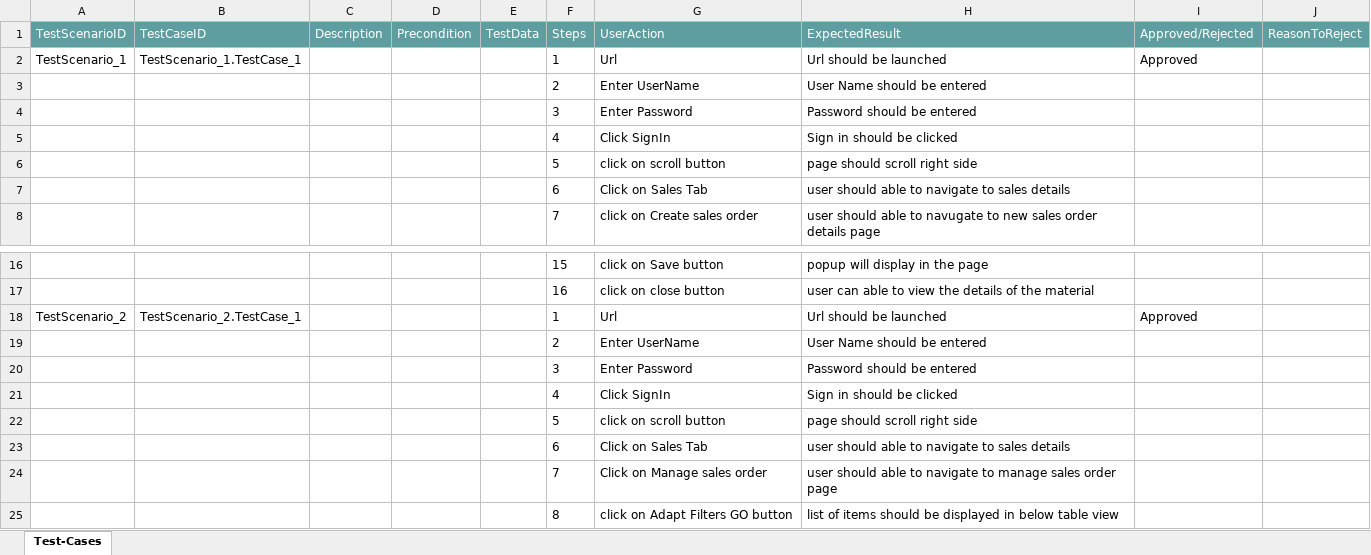
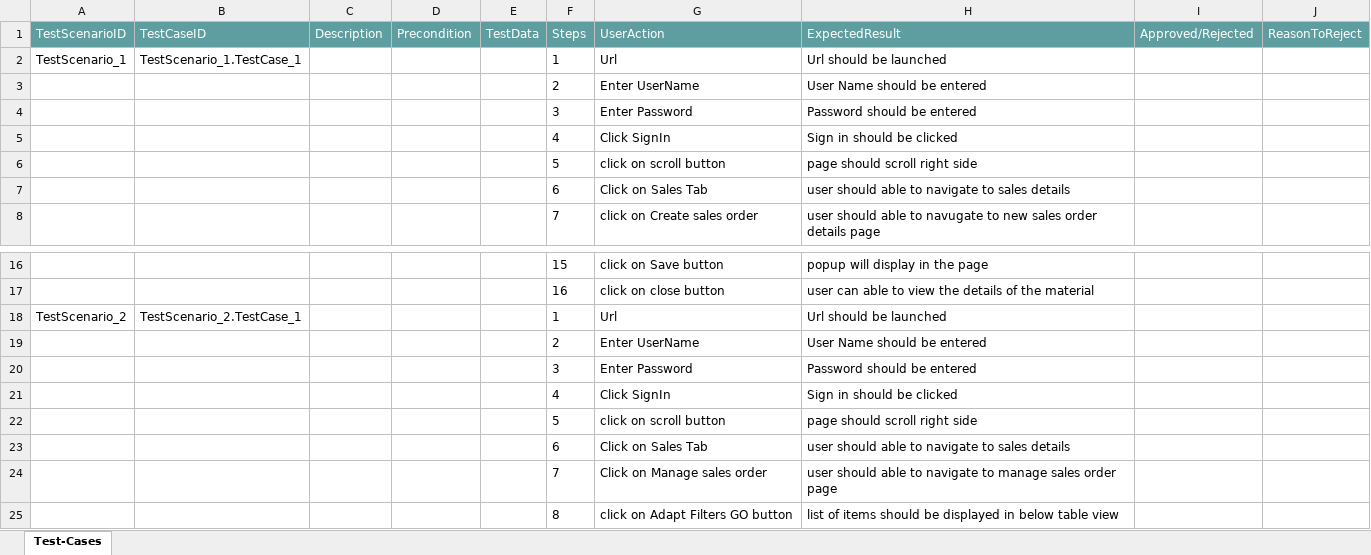
Before and after one commit to ShaikMohamedIrfan/GATESTING, an Excel workbook: TS3.xlsx, sheet Test-Cases, drawn as a sheet; only a part is shown, gaps mark what is left out; values as stored, in another font and other column widths than the file's, no borders; table styles not drawn; the diff names each change by its address in the sheet, - before the commit and + after, or states it on an @@ line.

Commit message:
Initial Commit for Verification of Test cases

```diff
--- a/TS3.xlsx (sheet Test-Cases)
+++ b/TS3.xlsx (sheet Test-Cases)
-I2 (Approved/Rejected): Approved
+I2 (Approved/Rejected): (empty)
-I18 (Approved/Rejected): Approved
+I18 (Approved/Rejected): (empty)
```
